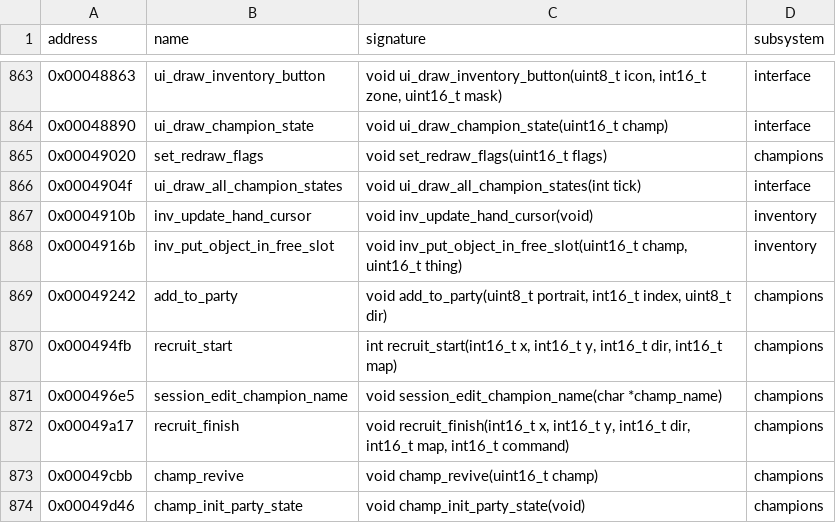
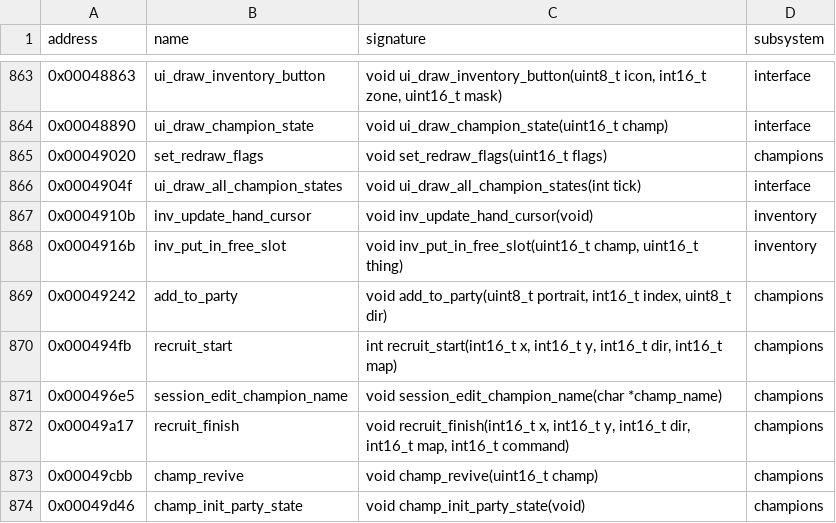
Before and after one commit to peterkmet/dm2mac, a CSV file: docs/skull-symbols.csv, drawn as a sheet; only a part is shown, gaps mark what is left out.

Commit message:
refactor: clean up engine/inventory
The effect modes, the attribute numbers, the potion kinds and the event
data bytes are #define constants in commented blocks with one notation
each; the redraw sets are built from the REDRAW_ flags. inventory.h no
longer includes timeline.h, and the files that did not use inventory.h
drop the include. The mana and statistic modifiers and the end event of a
timed effect leave champ_apply_item_effects; the mana and health potions
leave drink_potion. Truth values are bool, also the result of
item_use_charge.

Renamed: leader_hand -> g_leader_hand
Renamed: inv_put_object_in_free_slot -> inv_put_in_free_slot
Renamed: item_stat_modifier -> stat_modifier

```diff
--- a/docs/skull-symbols.csv
+++ b/docs/skull-symbols.csv
@@ -867,3 +867,3 @@ address,name,signature,subsystem
 0x0004910b,inv_update_hand_cursor,void inv_update_hand_cursor(void),inventory
-0x0004916b,inv_put_object_in_free_slot,"void inv_put_object_in_free_slot(uint16_t champ, uint16_t thing)",inventory
+0x0004916b,inv_put_in_free_slot,"void inv_put_in_free_slot(uint16_t champ, uint16_t thing)",inventory
 0x00049242,add_to_party,"void add_to_party(uint8_t portrait, int16_t index, uint8_t dir)",champions
```
Also changed, not shown: 18 other files.
